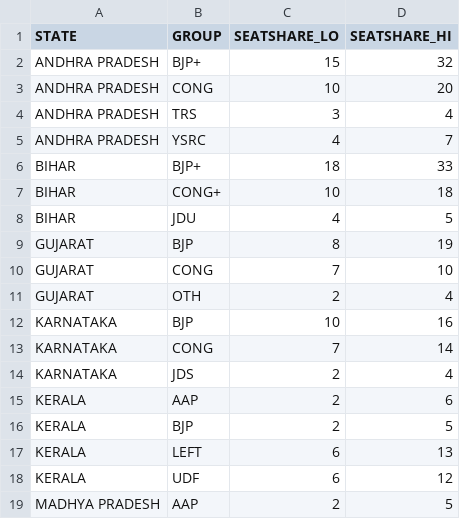
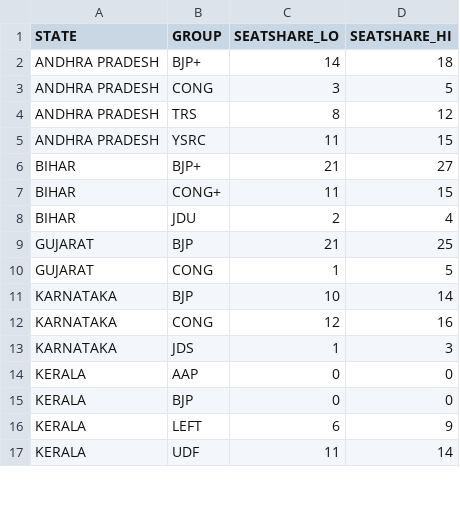
Before and after one commit to tswaroop/election, a CSV file: 2014-seatshare-forecast.csv, drawn as a sheet; only a part is shown; the diff covers the shown part only.

Commit message:
Update seatshare forecast for all india

```diff
--- a/2014-seatshare-forecast.csv
+++ b/2014-seatshare-forecast.csv
@@ -1,19 +1,17 @@
 STATE,GROUP,SEATSHARE_LO,SEATSHARE_HI
-ANDHRA PRADESH,BJP+,15,32
-ANDHRA PRADESH,CONG,10,20
-ANDHRA PRADESH,TRS,3,4
-ANDHRA PRADESH,YSRC,4,7
-BIHAR,BJP+,18,33
-BIHAR,CONG+,10,18
-BIHAR,JDU,4,5
-GUJARAT,BJP,8,19
-GUJARAT,CONG,7,10
-GUJARAT,OTH,2,4
-KARNATAKA,BJP,10,16
-KARNATAKA,CONG,7,14
-KARNATAKA,JDS,2,4
-KERALA,AAP,2,6
-KERALA,BJP,2,5
-KERALA,LEFT,6,13
-KERALA,UDF,6,12
-MADHYA PRADESH,AAP,2,5
+ANDHRA PRADESH,BJP+,14,18
+ANDHRA PRADESH,CONG,3,5
+ANDHRA PRADESH,TRS,8,12
+ANDHRA PRADESH,YSRC,11,15
+BIHAR,BJP+,21,27
+BIHAR,CONG+,11,15
+BIHAR,JDU,2,4
+GUJARAT,BJP,21,25
+GUJARAT,CONG,1,5
+KARNATAKA,BJP,10,14
+KARNATAKA,CONG,12,16
+KARNATAKA,JDS,1,3
+KERALA,AAP,0,0
+KERALA,BJP,0,0
+KERALA,LEFT,6,9
+KERALA,UDF,11,14
```
Also changed, not shown: 3 added rows, 2 removed rows and 63 edited cells elsewhere in this file.
